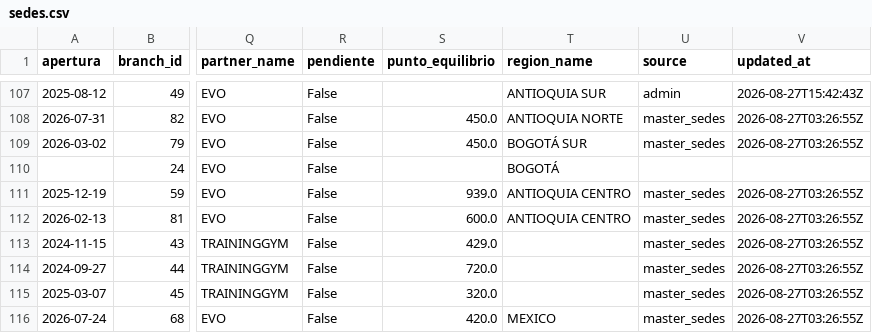
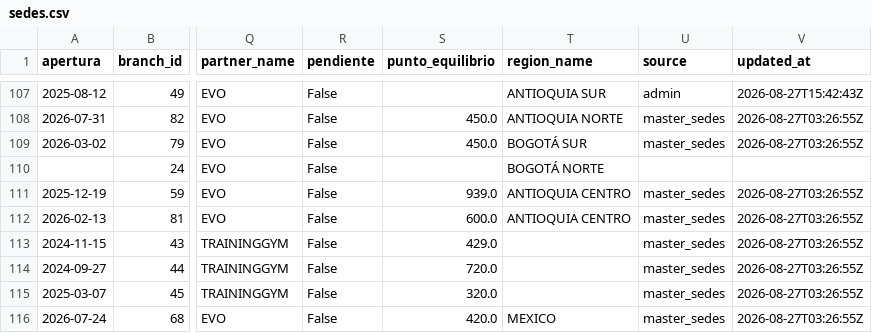
Before and after one commit to actionblackrep/dashboards, a CSV file: data/sedes.csv, drawn as a sheet; only a part is shown, gaps mark what is left out; the diff covers the shown part only; the diff names each change by its address in the sheet, - before the commit and + after, or states it on an @@ line.

```diff
--- a/data/sedes.csv
+++ b/data/sedes.csv
-T110 (region_name): BOGOTÁ
+T110 (region_name): BOGOTÁ NORTE
```
Also changed, not shown: 7 edited cells elsewhere in this file, data/filtered_data_br.csv, 2 other files.
